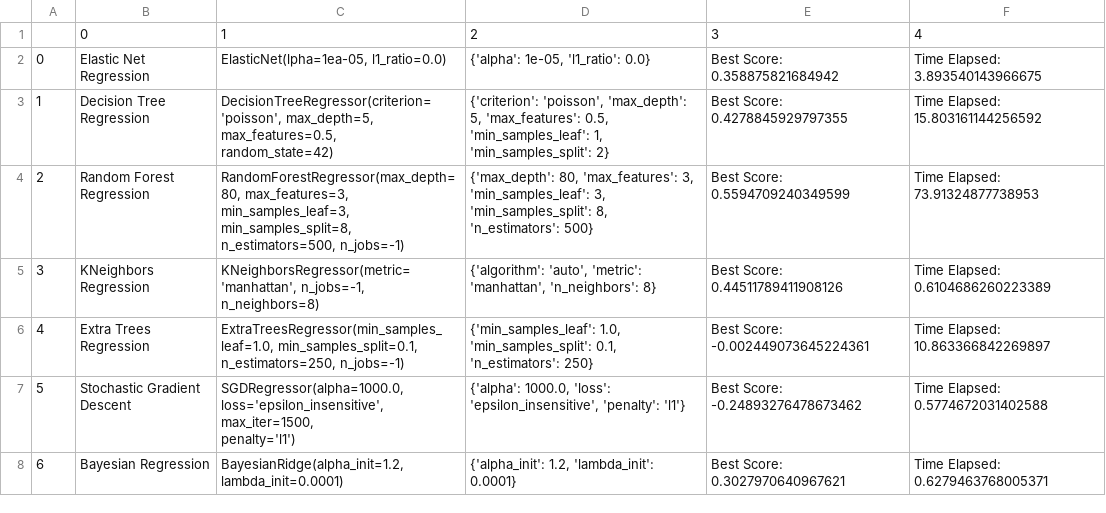
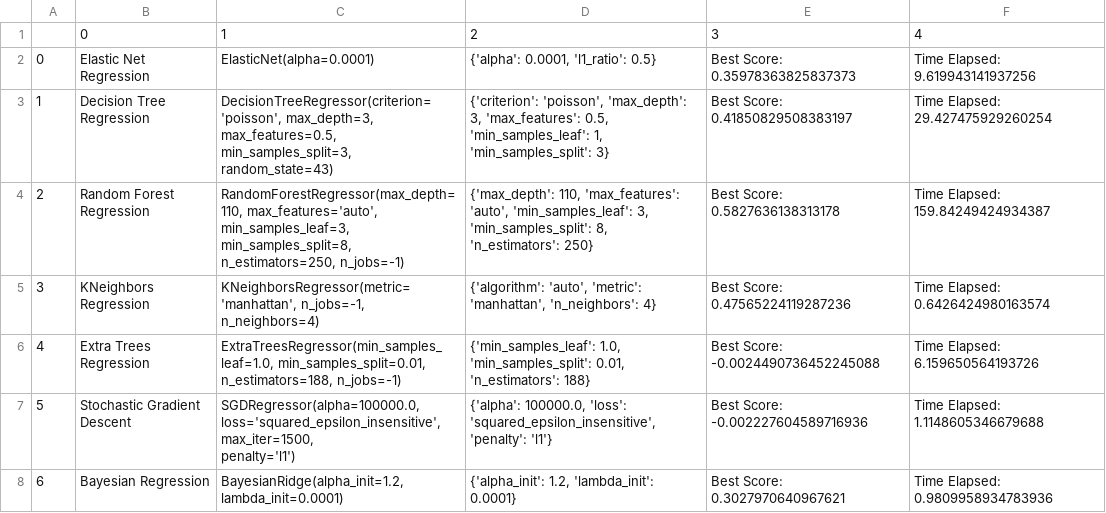
Before and after one commit to sylphrena0/classe, a CSV file: data/supercon_optimize_results.csv, drawn as a sheet.

Commit message:
updated results for optimzer

```diff
--- a/data/supercon_optimize_results.csv
+++ b/data/supercon_optimize_results.csv
@@ -1,12 +1,12 @@
 ,0,1,2,3,4
-0,Elastic Net Regression,"ElasticNet(lpha=1ea-05, l1_ratio=0.0)","{'alpha': 1e-05, 'l1_ratio': 0.0}",Best Score: 0.358875821684942,Time Elapsed: 3.893540143966675
-1,Decision Tree Regression,"DecisionTreeRegressor(criterion='poisson', max_depth=5, max_features=0.5,
-                      random_state=42)","{'criterion': 'poisson', 'max_depth': 5, 'max_features': 0.5, 'min_samples_leaf': 1, 'min_samples_split': 2}",Best Score: 0.4278845929797355,Time Elapsed: 15.803161144256592
-2,Random Forest Regression,"RandomForestRegressor(max_depth=80, max_features=3, min_samples_leaf=3,
-                      min_samples_split=8, n_estimators=500, n_jobs=-1)","{'max_depth': 80, 'max_features': 3, 'min_samples_leaf': 3, 'min_samples_split': 8, 'n_estimators': 500}",Best Score: 0.5594709240349599,Time Elapsed: 73.91324877738953
-3,KNeighbors Regression,"KNeighborsRegressor(metric='manhattan', n_jobs=-1, n_neighbors=8)","{'algorithm': 'auto', 'metric': 'manhattan', 'n_neighbors': 8}",Best Score: 0.44511789411908126,Time Elapsed: 0.6104686260223389
-4,Extra Trees Regression,"ExtraTreesRegressor(min_samples_leaf=1.0, min_samples_split=0.1,
-                    n_estimators=250, n_jobs=-1)","{'min_samples_leaf': 1.0, 'min_samples_split': 0.1, 'n_estimators': 250}",Best Score: -0.002449073645224361,Time Elapsed: 10.863366842269897
-5,Stochastic Gradient Descent,"SGDRegressor(alpha=1000.0, loss='epsilon_insensitive', max_iter=1500,
-             penalty='l1')","{'alpha': 1000.0, 'loss': 'epsilon_insensitive', 'penalty': 'l1'}",Best Score: -0.24893276478673462,Time Elapsed: 0.5774672031402588
-6,Bayesian Regression,"BayesianRidge(alpha_init=1.2, lambda_init=0.0001)","{'alpha_init': 1.2, 'lambda_init': 0.0001}",Best Score: 0.3027970640967621,Time Elapsed: 0.6279463768005371
+0,Elastic Net Regression,ElasticNet(alpha=0.0001),"{'alpha': 0.0001, 'l1_ratio': 0.5}",Best Score: 0.35978363825837373,Time Elapsed: 9.619943141937256
+1,Decision Tree Regression,"DecisionTreeRegressor(criterion='poisson', max_depth=3, max_features=0.5,
+                      min_samples_split=3, random_state=43)","{'criterion': 'poisson', 'max_depth': 3, 'max_features': 0.5, 'min_samples_leaf': 1, 'min_samples_split': 3}",Best Score: 0.41850829508383197,Time Elapsed: 29.427475929260254
+2,Random Forest Regression,"RandomForestRegressor(max_depth=110, max_features='auto', min_samples_leaf=3,
+                      min_samples_split=8, n_estimators=250, n_jobs=-1)","{'max_depth': 110, 'max_features': 'auto', 'min_samples_leaf': 3, 'min_samples_split': 8, 'n_estimators': 250}",Best Score: 0.5827636138313178,Time Elapsed: 159.84249424934387
+3,KNeighbors Regression,"KNeighborsRegressor(metric='manhattan', n_jobs=-1, n_neighbors=4)","{'algorithm': 'auto', 'metric': 'manhattan', 'n_neighbors': 4}",Best Score: 0.47565224119287236,Time Elapsed: 0.6426424980163574
+4,Extra Trees Regression,"ExtraTreesRegressor(min_samples_leaf=1.0, min_samples_split=0.01,
+                    n_estimators=188, n_jobs=-1)","{'min_samples_leaf': 1.0, 'min_samples_split': 0.01, 'n_estimators': 188}",Best Score: -0.0024490736452245088,Time Elapsed: 6.159650564193726
+5,Stochastic Gradient Descent,"SGDRegressor(alpha=100000.0, loss='squared_epsilon_insensitive', max_iter=1500,
+             penalty='l1')","{'alpha': 100000.0, 'loss': 'squared_epsilon_insensitive', 'penalty': 'l1'}",Best Score: -0.002227604589716936,Time Elapsed: 1.1148605346679688
+6,Bayesian Regression,"BayesianRidge(alpha_init=1.2, lambda_init=0.0001)","{'alpha_init': 1.2, 'lambda_init': 0.0001}",Best Score: 0.3027970640967621,Time Elapsed: 0.9809958934783936
```
